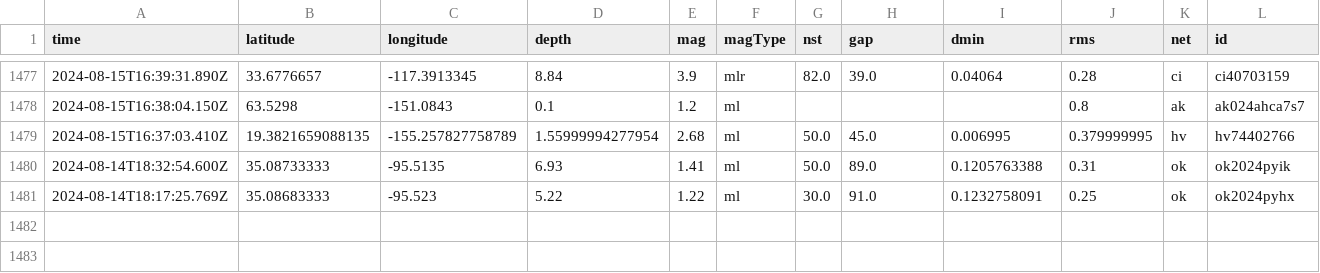
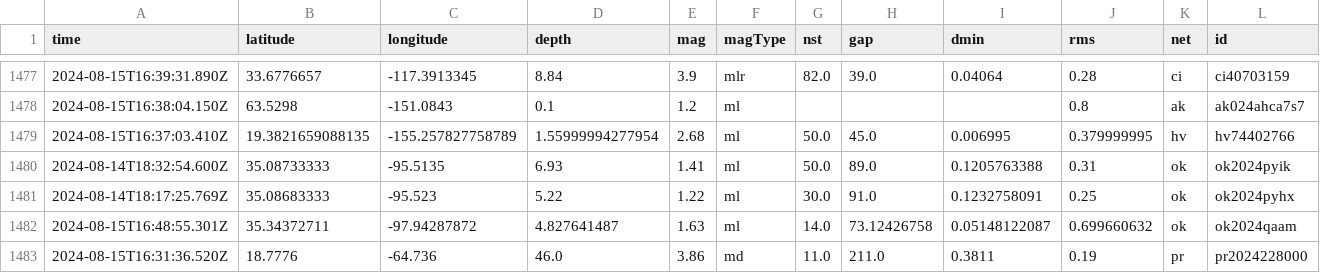
Before and after one commit to HowardTan-repo/demo-github-actions, a CSV file: usgs_main.csv, drawn as a sheet; only a part is shown, gaps mark what is left out; rows hold the shown columns only; the diff names each change by its address in the sheet, - before the commit and + after, or states it on an @@ line.

```diff
--- a/usgs_main.csv
+++ b/usgs_main.csv
+row 1482: 2024-08-15T16:48:55.301Z | 35.34372711 | -97.94287872 | 4.827641487 | 1.63 | ml | 14.0 | 73.12426758 | 0.05148122087 | 0.699660632 | ok | ok2024qaam
+row 1483: 2024-08-15T16:31:36.520Z | 18.7776 | -64.736 | 46.0 | 3.86 | md | 11.0 | 211.0 | 0.3811 | 0.19 | pr | pr2024228000
```
Also changed, not shown: usgs_current.csv.
